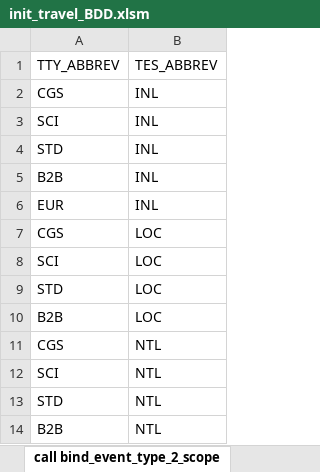
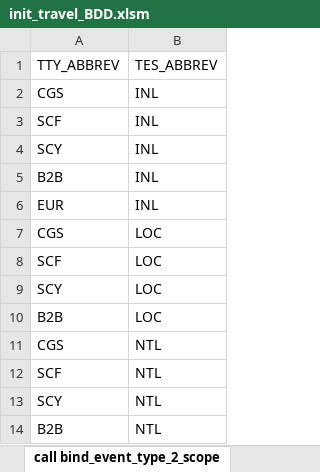
Before and after one commit to betobd/beto, an Excel workbook: datas/init_travel_BDD.xlsm, sheet call bind_event_type_2_scope, drawn as a sheet; values as stored, in another font and other column widths than the file's, no borders; the diff names each change by its address in the sheet, - before the commit and + after, or states it on an @@ line.

```diff
--- a/datas/init_travel_BDD.xlsm (sheet call bind_event_type_2_scope)
+++ b/datas/init_travel_BDD.xlsm (sheet call bind_event_type_2_scope)
-A3: SCI
+A3: SCF
-A4: STD
+A4: SCY
-A8: SCI
+A8: SCF
-A9: STD
+A9: SCY
-A12: SCI
+A12: SCF
-A13: STD
+A13: SCY
```
Also changed, not shown: sheet T_PURPOSE_TPE, sheet T_EVENT_TYPE_TTY, sheet T_EVENT_SCOPE_TES, sheet SQL_RULES_GEN, other sheet tabs, 2 other files.
